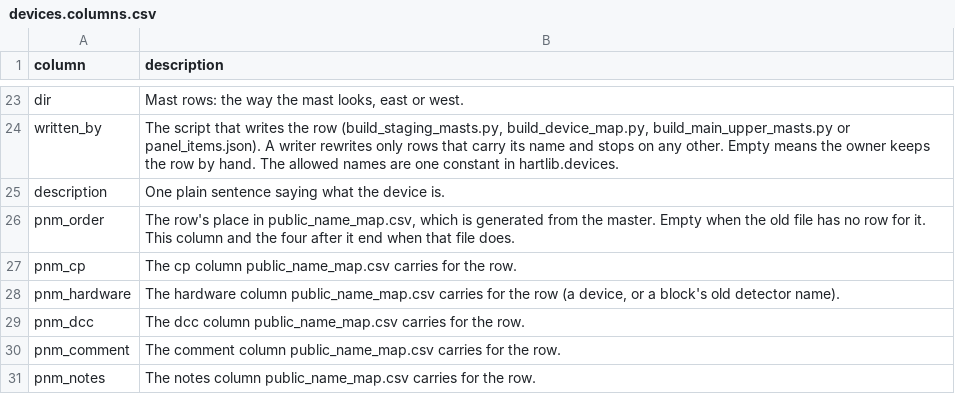
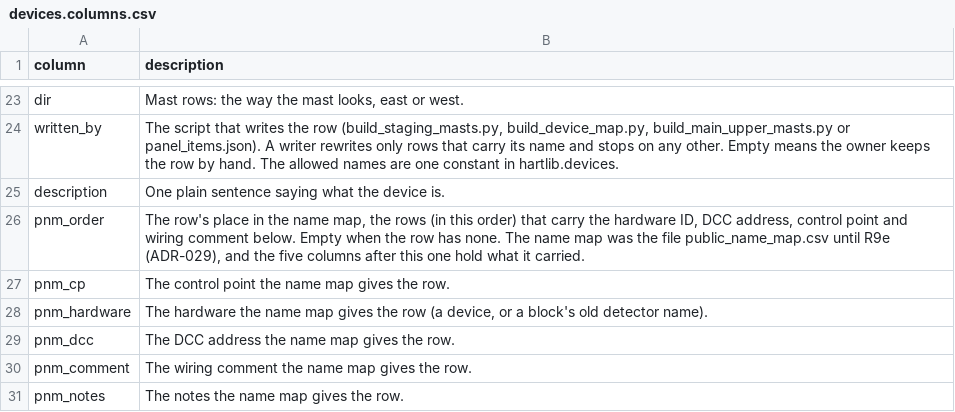
Before and after one commit to lnevo/hart, a CSV file: jmri/layouts/hart/data/devices.columns.csv, drawn as a sheet; only a part is shown, gaps mark what is left out.

```diff
--- a/jmri/layouts/hart/data/devices.columns.csv
+++ b/jmri/layouts/hart/data/devices.columns.csv
@@ -25,7 +25,7 @@ written_by,"The script that writes the row (build_staging_masts.py, build_device
 description,"One plain sentence saying what the device is."
-pnm_order,"The row's place in public_name_map.csv, which is generated from the master. Empty when the old file has no row for it. This column and the four after it end when that file does."
-pnm_cp,"The cp column public_name_map.csv carries for the row."
-pnm_hardware,"The hardware column public_name_map.csv carries for the row (a device, or a block's old detector name)."
-pnm_dcc,"The dcc column public_name_map.csv carries for the row."
-pnm_comment,"The comment column public_name_map.csv carries for the row."
-pnm_notes,"The notes column public_name_map.csv carries for the row."
+pnm_order,"The row's place in the name map, the rows (in this order) that carry the hardware ID, DCC address, control point and wiring comment below. Empty when the row has none. The name map was the file public_name_map.csv until R9e (ADR-029), and the five columns after this one hold what it carried."
+pnm_cp,"The control point the name map gives the row."
+pnm_hardware,"The hardware the name map gives the row (a device, or a block's old detector name)."
+pnm_dcc,"The DCC address the name map gives the row."
+pnm_comment,"The wiring comment the name map gives the row."
+pnm_notes,"The notes the name map gives the row."
```
Also changed, not shown: 31 other files.
